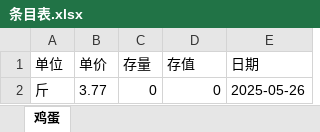
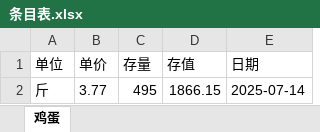
Before and after one commit to ScineceTechAILab/2025-Canteen_Statisic, an Excel workbook: src/data/storage/work/条目表/条目表.xlsx, sheet 鸡蛋, drawn as a sheet; values as stored, in another font and other column widths than the file's, no borders; the diff names each change by its address in the sheet, - before the commit and + after, or states it on an @@ line.

```diff
--- a/src/data/storage/work/条目表/条目表.xlsx (sheet 鸡蛋)
+++ b/src/data/storage/work/条目表/条目表.xlsx (sheet 鸡蛋)
-C2 (存量): 0
+C2 (存量): 495
-D2 (存值): 0
+D2 (存值): 1866.15
-E2 (日期): 2025-05-26
+E2 (日期): 2025-07-14
```
Also changed, not shown: src/data/input/manual/temp_img_input.xlsx, 33 other files.
